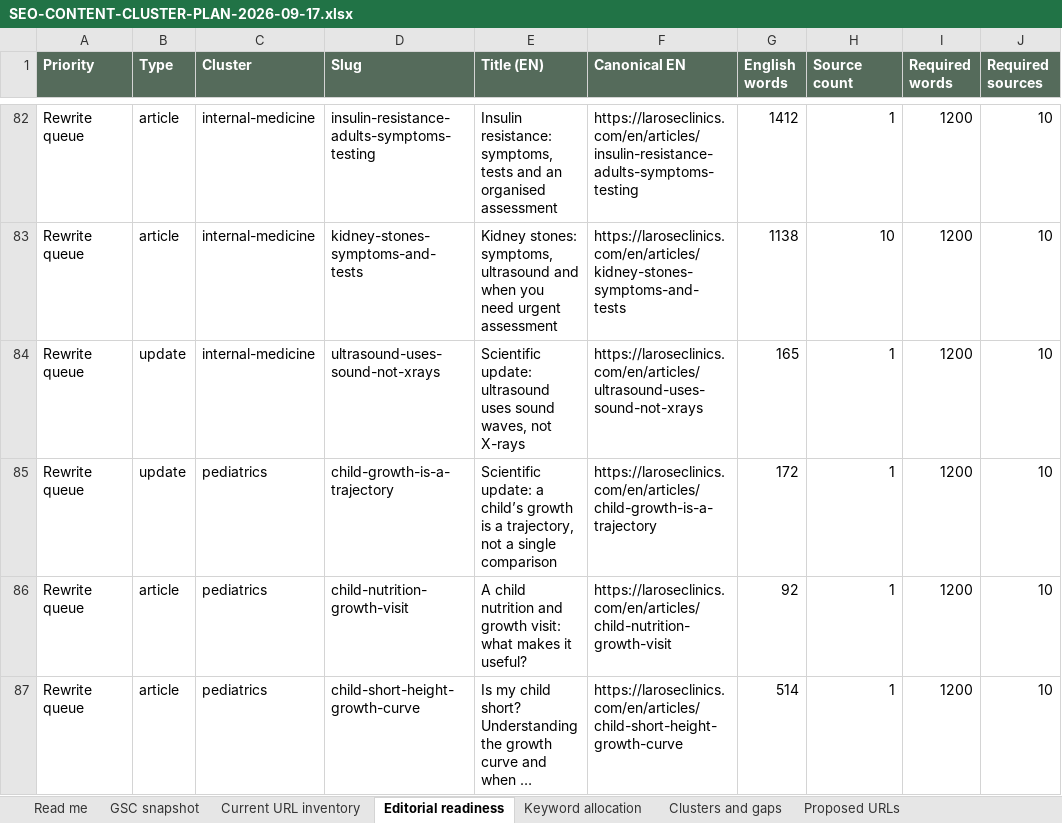
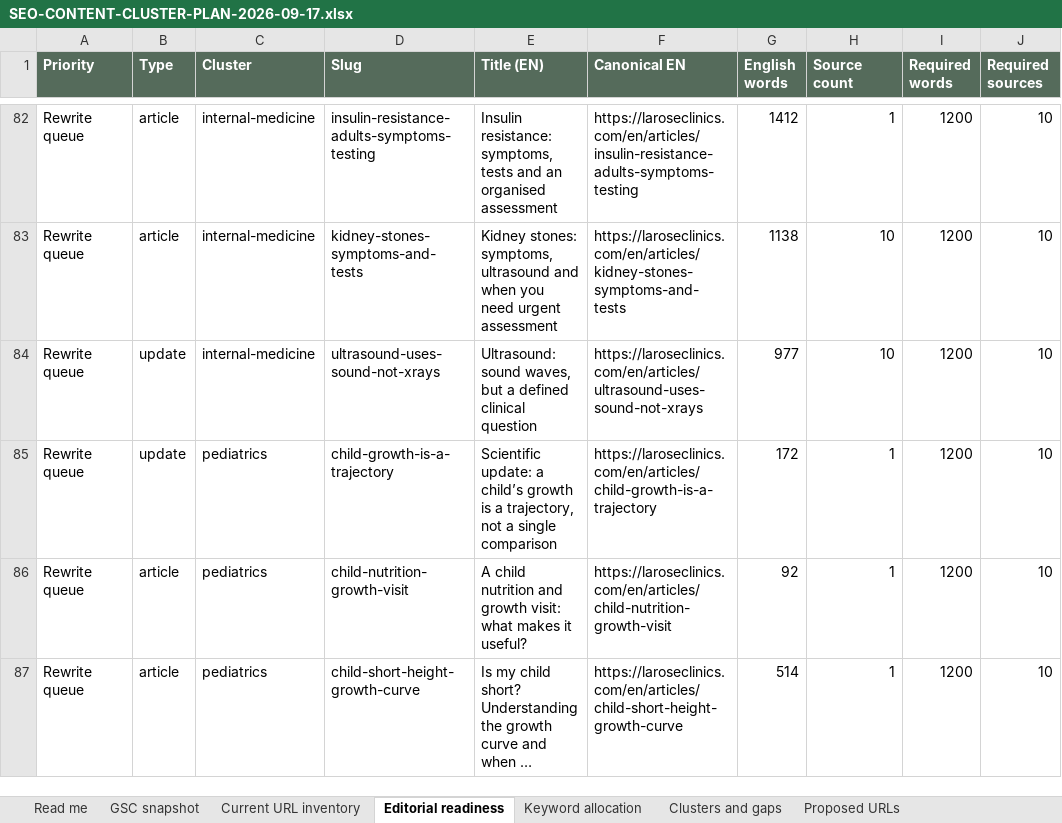
Before and after one commit to larosewellnesshub0-a11y/larose-site, an Excel workbook: _project/SEO-CONTENT-CLUSTER-PLAN-2026-09-17.xlsx, sheet Editorial readiness, drawn as a sheet; only a part is shown, gaps mark what is left out; long unchanged cells end in …; values as stored, in another font and other column widths than the file's, no borders; the diff names each change by its address in the sheet, - before the commit and + after, or states it on an @@ line.

```diff
--- a/_project/SEO-CONTENT-CLUSTER-PLAN-2026-09-17.xlsx (sheet Editorial readiness)
+++ b/_project/SEO-CONTENT-CLUSTER-PLAN-2026-09-17.xlsx (sheet Editorial readiness)
-E84 (Title (EN)): Scientific update: ultrasound uses sound waves, not X-rays
+E84 (Title (EN)): Ultrasound: sound waves, but a defined clinical question
-G84 (English words): 165
+G84 (English words): 977
-H84 (Source count): 1
+H84 (Source count): 10
```
Also changed, not shown: sheet Current URL inventory, sheet Internal linking queue, 8 other files.
